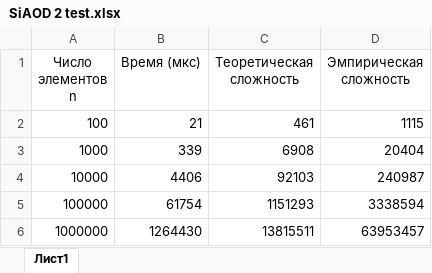
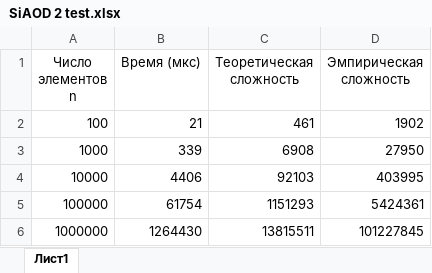
Before and after one commit to dmitryh2004/SiAOD, an Excel workbook: SiAOD 2/SiAOD 2 test.xlsx, sheet Лист1, drawn as a sheet; values as stored, in another font and other column widths than the file's, no borders; charts and pictures not drawn; the diff names each change by its address in the sheet, - before the commit and + after, or states it on an @@ line.

```diff
--- a/SiAOD 2/SiAOD 2 test.xlsx (sheet Лист1)
+++ b/SiAOD 2/SiAOD 2 test.xlsx (sheet Лист1)
-D2 (Эмпирическая сложность): 1115
+D2 (Эмпирическая сложность): 1902
-D3 (Эмпирическая сложность): 20404
+D3 (Эмпирическая сложность): 27950
-D4 (Эмпирическая сложность): 240987
+D4 (Эмпирическая сложность): 403995
-D5 (Эмпирическая сложность): 3338594
+D5 (Эмпирическая сложность): 5424361
-D6 (Эмпирическая сложность): 63953457
+D6 (Эмпирическая сложность): 101227845
```
Also changed, not shown: charts or pictures, 1 other file.
